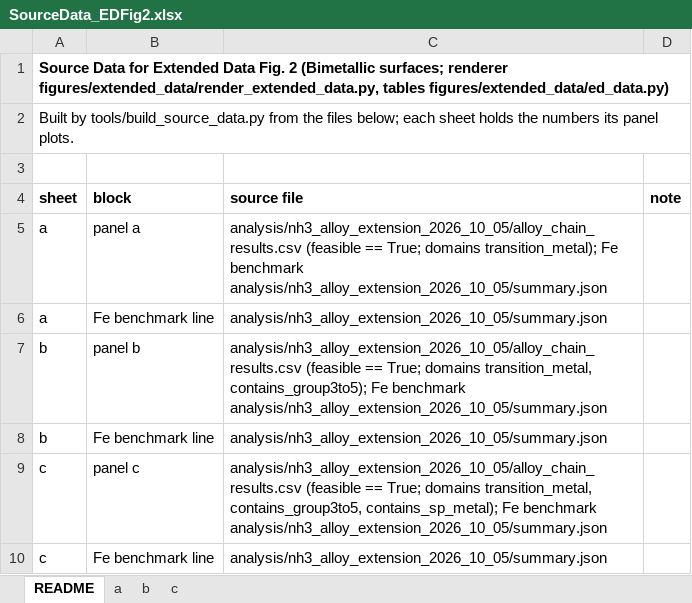
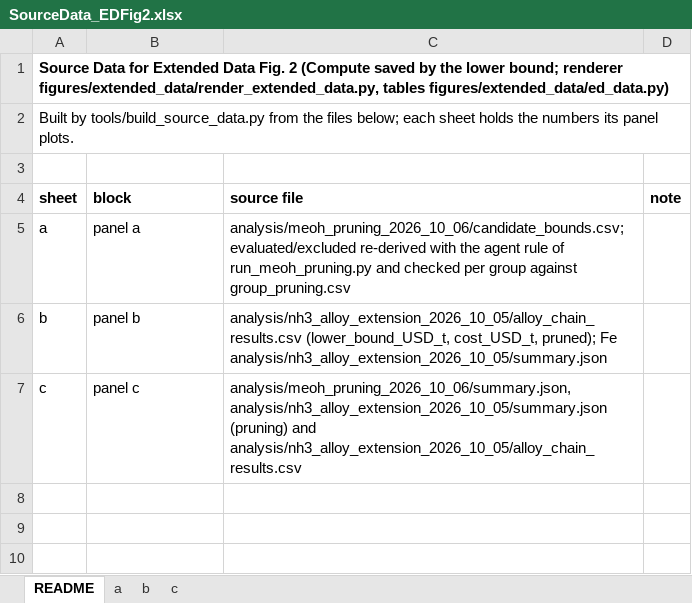
Before and after one commit to stloendays/Catalyst-Essay, an Excel workbook: source_data/SourceData_EDFig2.xlsx, sheet README, drawn as a sheet; values as stored, in another font and other column widths than the file's, no borders; removed rows and columns are numbered as before the commit, all else as after; the diff names each change by its address in the sheet, - before the commit and + after, or states it on an @@ line.

```diff
--- a/source_data/SourceData_EDFig2.xlsx (sheet README)
+++ b/source_data/SourceData_EDFig2.xlsx (sheet README)
-A1 (sheet): …Fig. 2 (Bimetallic surfaces; renderer figures/extended_data/render_extended_data.py,…
+A1 (sheet): …Fig. 2 (Compute saved by the lower bound; renderer figures/extended_data/render_extended_data.py,…
-C5 (source file): analysis/nh3_alloy_extension_2026_10_05/alloy_chain_results.csv (feasible == True; domains transition_metal); Fe benchmark analysis/nh3_alloy_extension_2026_10_05/summary.json
+C5 (source file): analysis/meoh_pruning_2026_10_06/candidate_bounds.csv; evaluated/excluded re-derived with the agent rule of run_meoh_pruning.py and checked per group against group_pruning.csv
-row 6: a | Fe benchmark line | analysis/nh3_alloy_extension_2026_10_05/summary.json
-C6 (source file): analysis/nh3_alloy_extension_2026_10_05/alloy_chain_results.csv (feasible == True; domains transition_metal, contains_group3to5); Fe benchmark analysis/nh3_alloy_extension_2026_10_05/summary.json
+C6 (source file): analysis/nh3_alloy_extension_2026_10_05/alloy_chain_results.csv (lower_bound_USD_t, cost_USD_t, pruned); Fe analysis/nh3_alloy_extension_2026_10_05/summary.json
-row 8: b | Fe benchmark line | analysis/nh3_alloy_extension_2026_10_05/summary.json
-C7 (source file): analysis/nh3_alloy_extension_2026_10_05/alloy_chain_results.csv (feasible == True; domains transition_metal, contains_group3to5, contains_sp_metal); Fe benchmark analysis/nh3_alloy_extension_2026_10_05/summary.json
+C7 (source file): analysis/meoh_pruning_2026_10_06/summary.json, analysis/nh3_alloy_extension_2026_10_05/summary.json (pruning) and analysis/nh3_alloy_extension_2026_10_05/alloy_chain_results.csv
-row 10: c | Fe benchmark line | analysis/nh3_alloy_extension_2026_10_05/summary.json
```
Also changed, not shown: sheet b, sheet a, sheet c, source_data/SourceData_EDFig3.xlsx, source_data/SourceData_EDFig4.xlsx, 19 other files.
